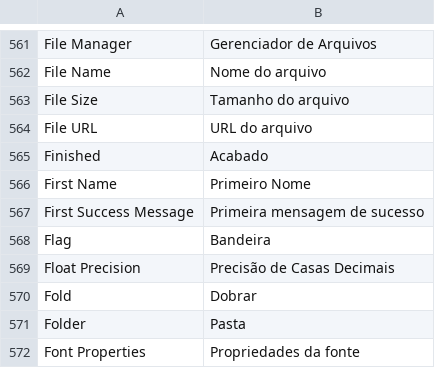
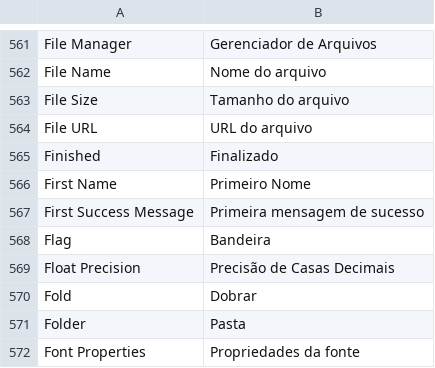
Before and after one commit to sistemasepic/frappe, a CSV file: frappe/translations/pt-BR.csv, drawn as a sheet; only a part is shown, gaps mark what is left out; the diff covers the shown part only.

```diff
--- a/frappe/translations/pt-BR.csv
+++ b/frappe/translations/pt-BR.csv
@@ -564,3 +564,3 @@ File Size,Tamanho do arquivo
 File URL,URL do arquivo
-Finished,Acabado
+Finished,Finalizado
 First Name,Primeiro Nome
```
Also changed, not shown: 70 added rows elsewhere in this file.
